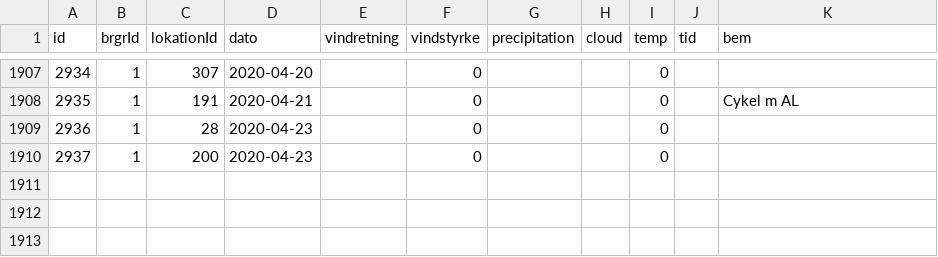
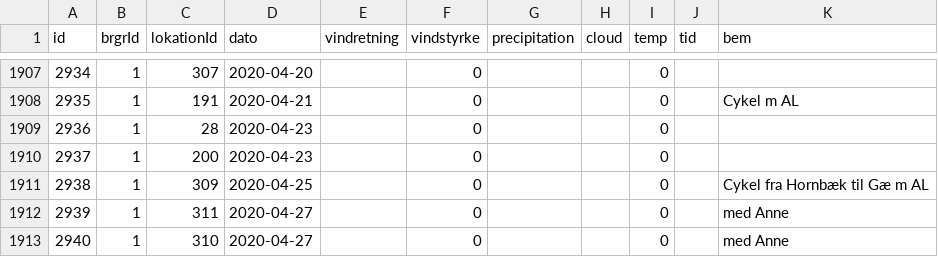
Before and after one commit to carapace-tech/nhsfugle, a CSV file: tblTur.csv, drawn as a sheet; only a part is shown, gaps mark what is left out; the diff names each change by its address in the sheet, - before the commit and + after, or states it on an @@ line.

```diff
--- a/tblTur.csv
+++ b/tblTur.csv
+row 1911: 2938 | 1 | 309 | 2020-04-25 |  | 0 |  |  | 0 |  | Cykel fra Hornbæk til Gæ m AL
+row 1912: 2939 | 1 | 311 | 2020-04-27 |  | 0 |  |  | 0 |  | med Anne
+row 1913: 2940 | 1 | 310 | 2020-04-27 |  | 0 |  |  | 0 |  | med Anne
```
Also changed, not shown: tblLokation.csv, tblObservation.csv.
